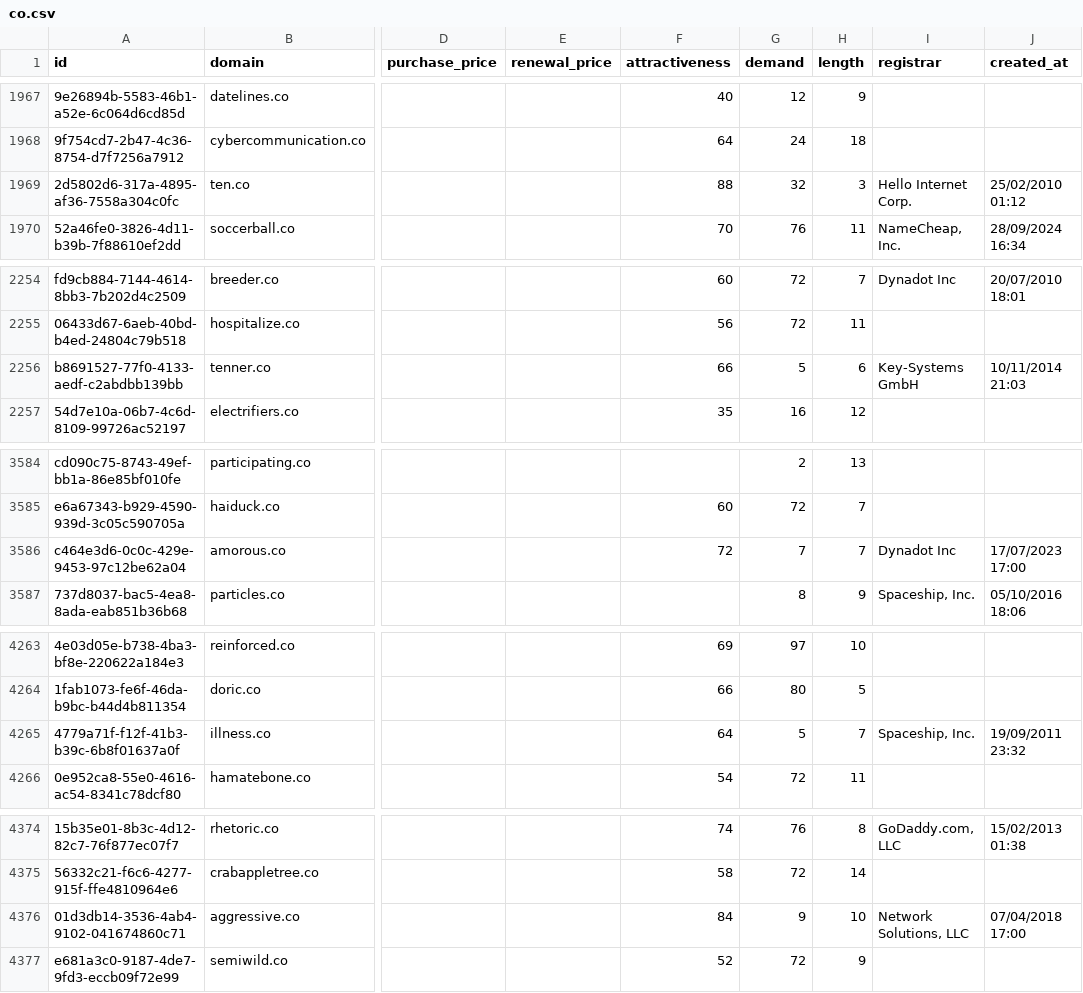
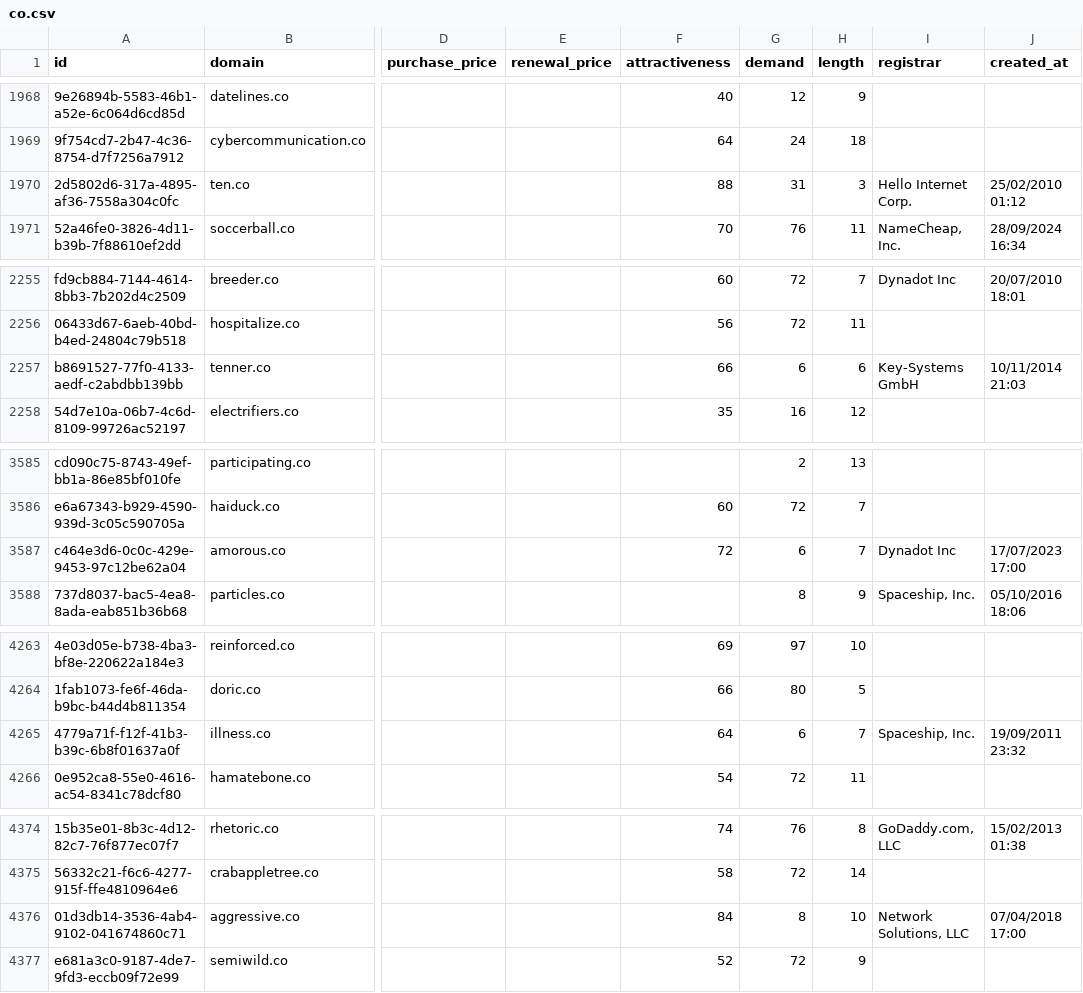
Before and after one commit to UniqueDomains/co-oneword-domains, a CSV file: co.csv, drawn as a sheet; only a part is shown, gaps mark what is left out; addresses are those after the commit; the diff covers the shown part only; the diff names each change by its address in the sheet, - before the commit and + after, or states it on an @@ line.

Commit message:
Domains update

```diff
--- a/co.csv
+++ b/co.csv
-G1970 (demand): 32
+G1970 (demand): 31
-G2257 (demand): 5
+G2257 (demand): 6
-G3587 (demand): 7
+G3587 (demand): 6
-G4265 (demand): 5
+G4265 (demand): 6
-G4376 (demand): 9
+G4376 (demand): 8
```
Also changed, not shown: 1 added row, 1 removed row, 6 moved rows and 9 edited cells elsewhere in this file, 4 other files.
